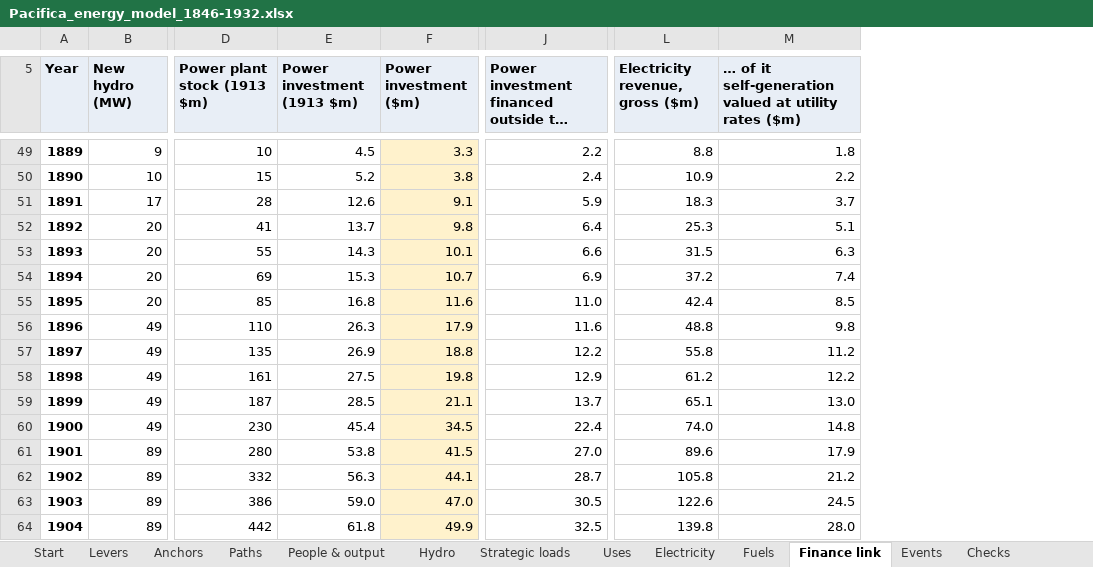
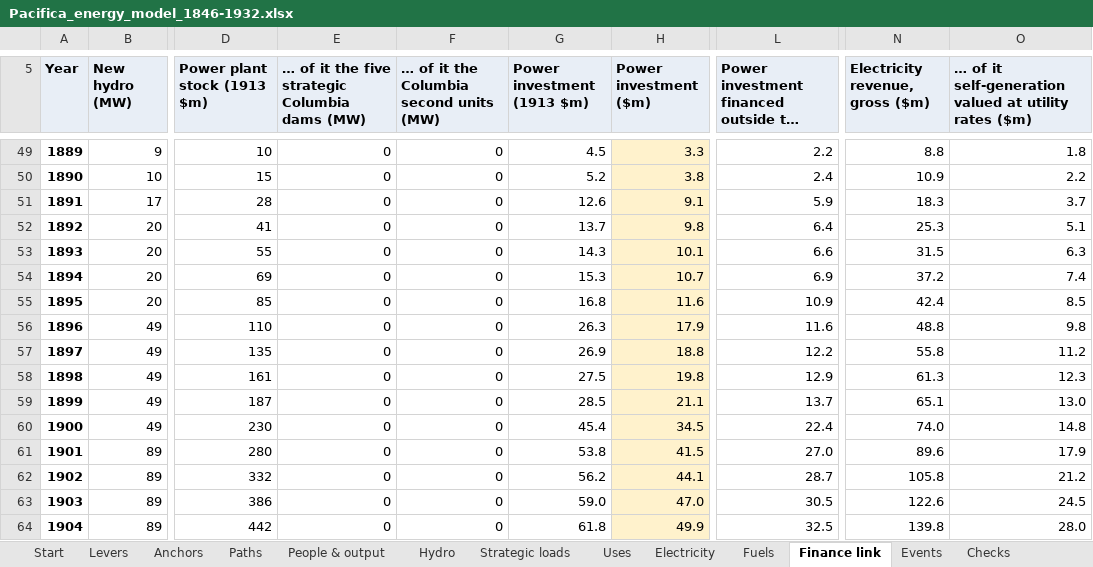
Before and after one commit to c-voelkle/pacifica, an Excel workbook: energy/Pacifica_energy_model_1846-1932.xlsx, sheet Finance link, drawn as a sheet; only a part is shown, gaps mark what is left out; long unchanged cells end in …; values as stored, in another font and other column widths than the file's, no borders; addresses are those after the commit; the diff covers the shown part only; the diff names each change by its address in the sheet, - before the commit and + after, or states it on an @@ line.

```diff
--- a/energy/Pacifica_energy_model_1846-1932.xlsx (sheet Finance link)
+++ b/energy/Pacifica_energy_model_1846-1932.xlsx (sheet Finance link)
+column E, row 5: … of it the five strategic Columbia dams (MW); rows 49-64: all 0
+column F, row 5: … of it the Columbia second units (MW); rows 49-64: all 0
-L55: 11.0
+L55: 10.9
-N58 (Electricity revenue, gross ($m)): 61.2
+N58 (Electricity revenue, gross ($m)): 61.3
-O58: 12.2
+O58: 12.3
-G62 (Power investment (1913 $m)): 56.3
+G62 (Power investment (1913 $m)): 56.2
```
Also changed, not shown: 258 edited cells elsewhere in this sheet, sheet People & output, sheet Electricity, sheet Fuels, sheet Uses, sheet Start, sheet Levers, 2 more sheets, formulas that keep their value, 15 other files.
